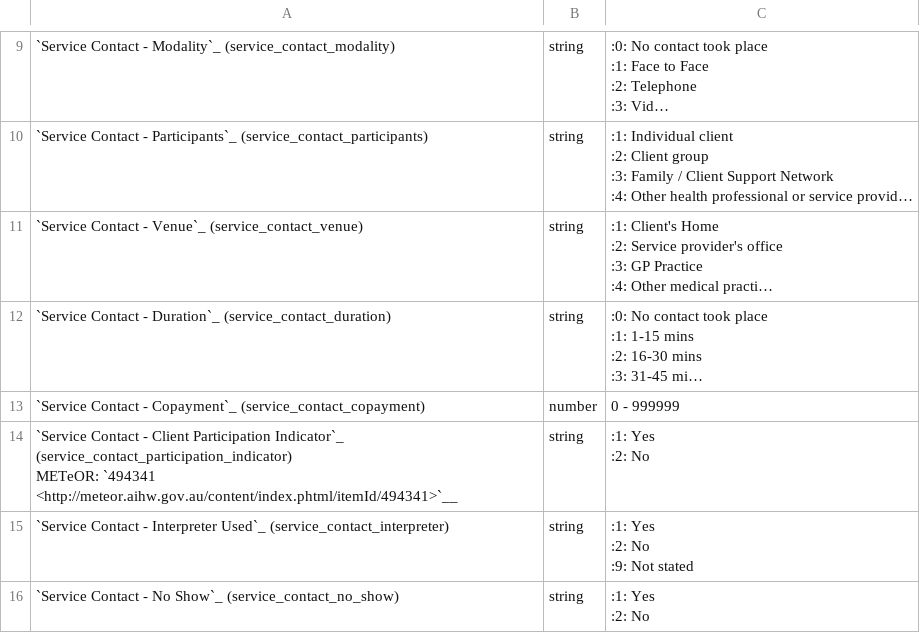
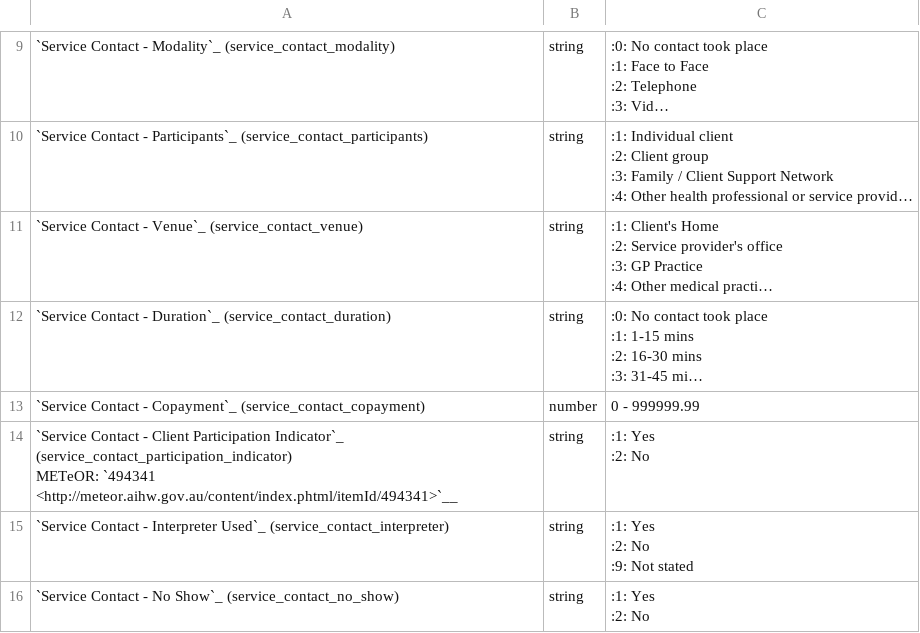
Before and after one commit to strategicdata/pmhc-mds-spec, a CSV file: doc/data-specification/record/service-contact.csv, drawn as a sheet; only a part is shown, gaps mark what is left out; long unchanged cells end in …; the diff names each change by its address in the sheet, - before the commit and + after, or states it on an @@ line.

```diff
--- a/doc/data-specification/record/service-contact.csv
+++ b/doc/data-specification/record/service-contact.csv
-C13: 0 - 999999
+C13: 0 - 999999.99
```
Also changed, not shown: 7 other files.
